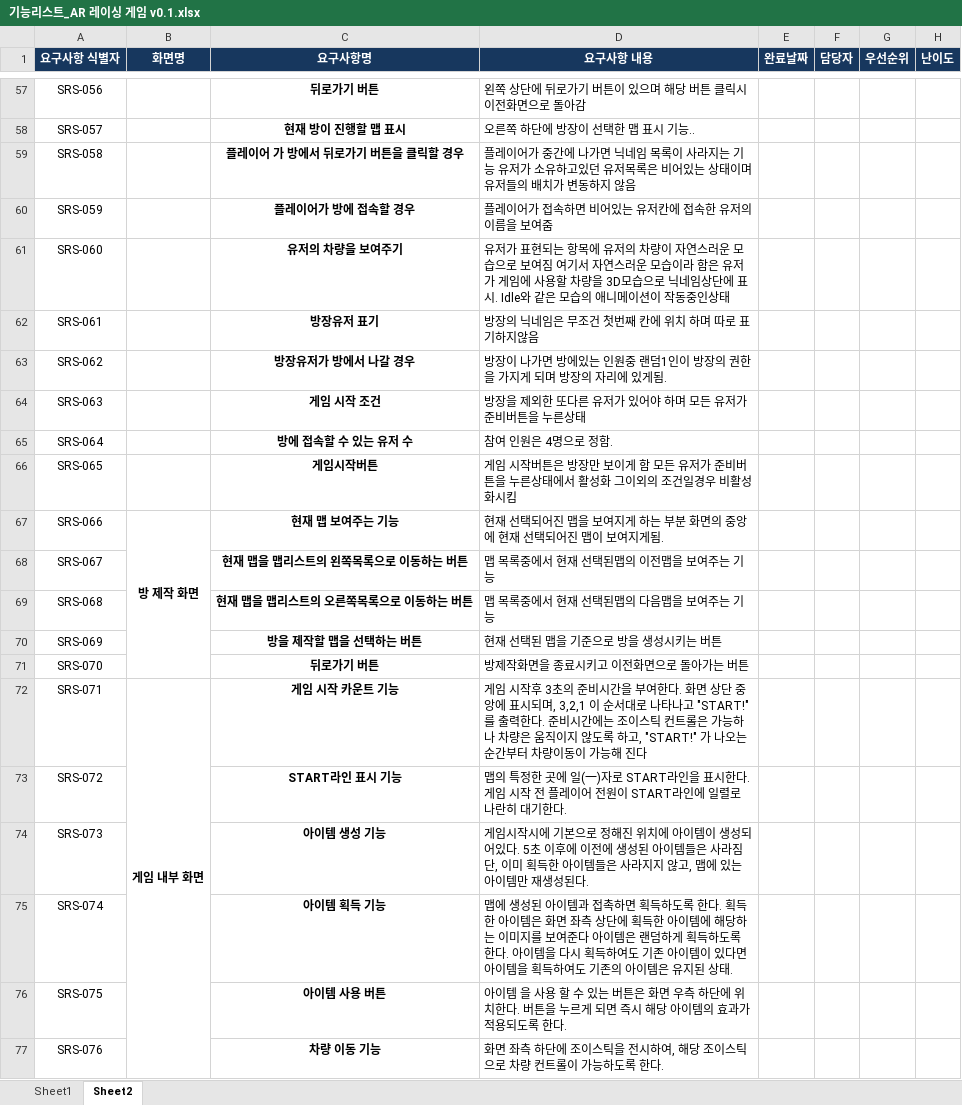
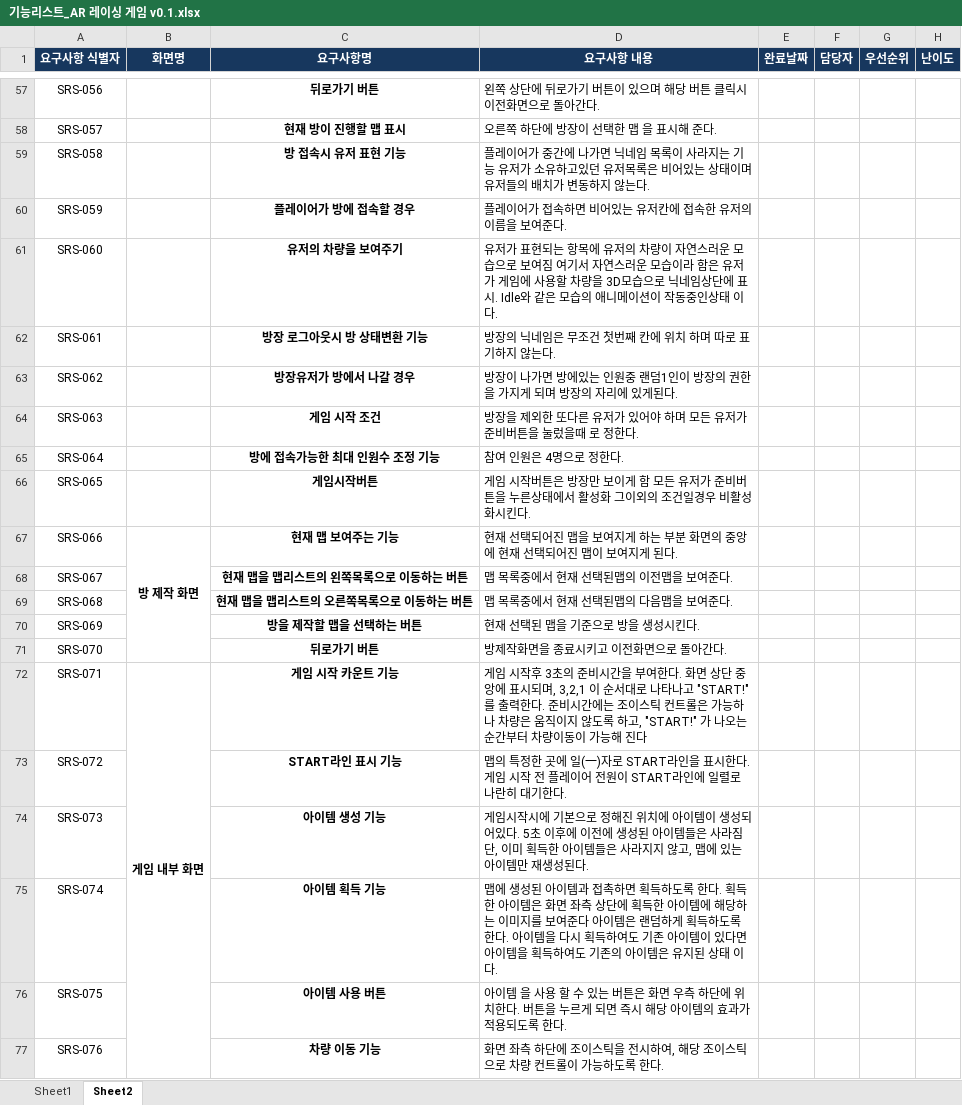
Before and after one commit to kindkmj/BitCamp_AR, an Excel workbook: 설계및정의서/기능리스트_AR 레이싱 게임 v0.1.xlsx, sheet Sheet2, drawn as a sheet; only a part is shown, gaps mark what is left out; values as stored, in another font and other column widths than the file's, no borders; the diff covers the shown part only; the diff names each change by its address in the sheet, - before the commit and + after, or states it on an @@ line.

```diff
--- a/설계및정의서/기능리스트_AR 레이싱 게임 v0.1.xlsx (sheet Sheet2)
+++ b/설계및정의서/기능리스트_AR 레이싱 게임 v0.1.xlsx (sheet Sheet2)
-D57 (요구사항 내용): 왼쪽 상단에 뒤로가기 버튼이 있으며 해당 버튼 클릭시 이전화면으로 돌아감
+D57 (요구사항 내용): 왼쪽 상단에 뒤로가기 버튼이 있으며 해당 버튼 클릭시 이전화면으로 돌아간다.
-D58 (요구사항 내용): 오른쪽 하단에 방장이 선택한 맵 표시 기능..
+D58 (요구사항 내용): 오른쪽 하단에 방장이 선택한 맵 을 표시해 준다.
-C59 (요구사항명): 플레이어 가 방에서 뒤로가기 버튼을 클릭할 경우
+C59 (요구사항명): 방 접속시 유저 표현 기능
-D59 (요구사항 내용): …하지 않음
+D59 (요구사항 내용): …하지 않는다.
-D60 (요구사항 내용): 플레이어가 접속하면 비어있는 유저칸에 접속한 유저의 이름을 보여줌
+D60 (요구사항 내용): 플레이어가 접속하면 비어있는 유저칸에 접속한 유저의 이름을 보여준다.
-D61 (요구사항 내용): …중인상태
+D61 (요구사항 내용): …중인상태 이다.
-C62 (요구사항명): 방장유저 표기
+C62 (요구사항명): 방장 로그아웃시 방 상태변환 기능
-D62 (요구사항 내용): 방장의 닉네임은 무조건 첫번째 칸에 위치 하며 따로 표기하지않음
+D62 (요구사항 내용): 방장의 닉네임은 무조건 첫번째 칸에 위치 하며 따로 표기하지 않는다.
-D63 (요구사항 내용): …에 있게됨.
+D63 (요구사항 내용): …에 있게된다.
-D64 (요구사항 내용): 방장을 제외한 또다른 유저가 있어야 하며 모든 유저가 준비버튼을 누른상태
+D64 (요구사항 내용): 방장을 제외한 또다른 유저가 있어야 하며 모든 유저가 준비버튼을 눌렀을때 로 정한다.
-C65 (요구사항명): 방에 접속할 수 있는 유저 수
+C65 (요구사항명): 방에 접속가능한 최대 인원수 조정 기능
-D65 (요구사항 내용): 참여 인원은 4명으로 정함.
+D65 (요구사항 내용): 참여 인원은 4명으로 정한다.
-D66 (요구사항 내용): …활성화시킴
+D66 (요구사항 내용): …활성화시킨다.
-D67 (요구사항 내용): …보여지게됨.
+D67 (요구사항 내용): …보여지게 된다.
-D68 (요구사항 내용): 맵 목록중에서 현재 선택된맵의 이전맵을 보여주는 기능
+D68 (요구사항 내용): 맵 목록중에서 현재 선택된맵의 이전맵을 보여준다.
-D69 (요구사항 내용): 맵 목록중에서 현재 선택된맵의 다음맵을 보여주는 기능
+D69 (요구사항 내용): 맵 목록중에서 현재 선택된맵의 다음맵을 보여준다.
-D70 (요구사항 내용): 현재 선택된 맵을 기준으로 방을 생성시키는 버튼
+D70 (요구사항 내용): 현재 선택된 맵을 기준으로 방을 생성시킨다.
-D71 (요구사항 내용): 방제작화면을 종료시키고 이전화면으로 돌아가는 버튼
+D71 (요구사항 내용): 방제작화면을 종료시키고 이전화면으로 돌아간다.
-D75 (요구사항 내용): …된 상태.
+D75 (요구사항 내용): …된 상태 이다.
```
Also changed, not shown: 49 edited cells elsewhere in this sheet, 설계및정의서/클래스 다이어그램 설명서.xlsx, 27 other files.
